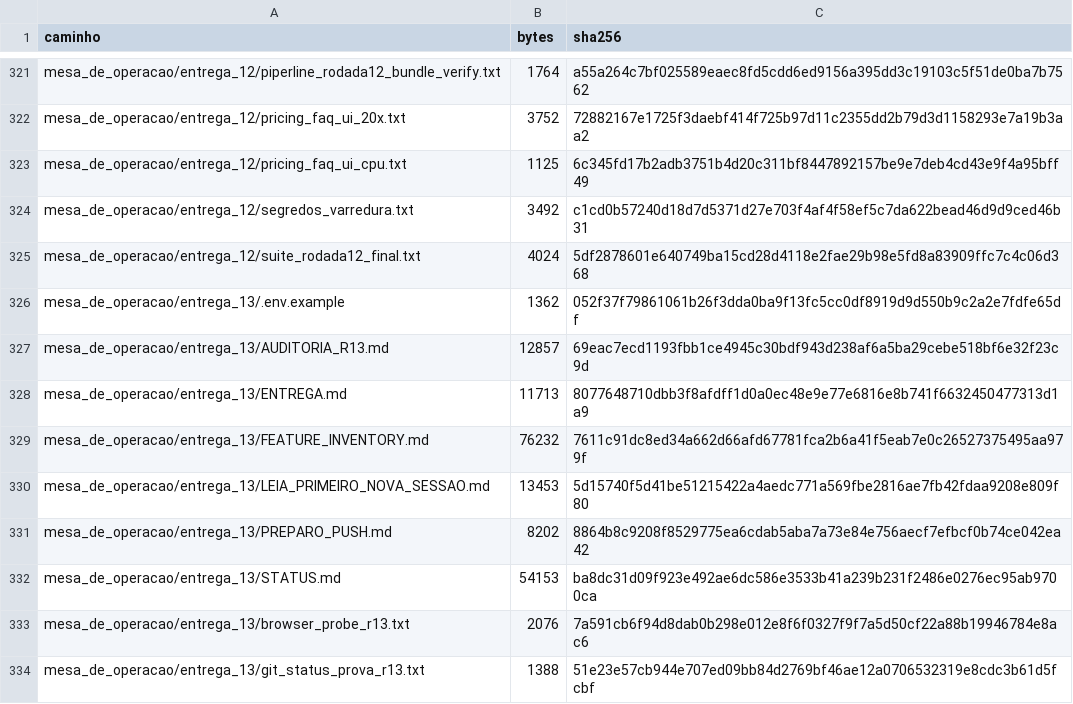
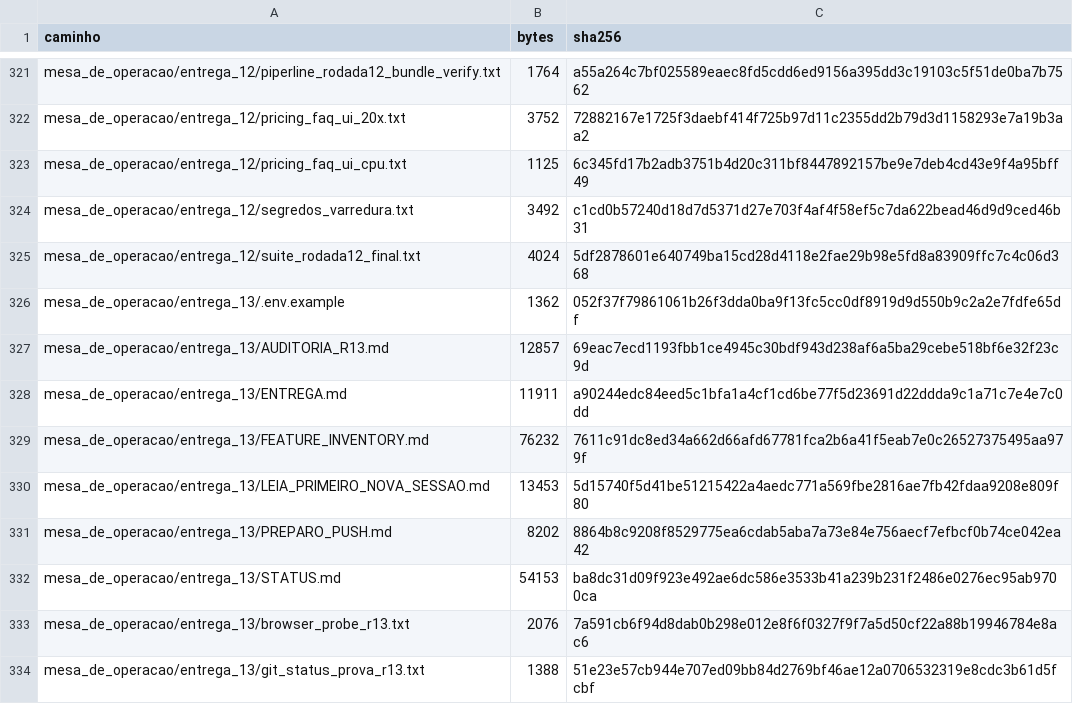
Before and after one commit to DaniloXPTEAM/Pippet-Clone, a CSV file: mesa_de_operacao/entrega_13/MANIFESTO_SHA256.csv, drawn as a sheet; only a part is shown, gaps mark what is left out.

Commit message:
rodada 13: manifesto final (HEAD estavel)
Co-authored-by: arena-agent <297053741+arena-agent@users.noreply.github.com>

```diff
--- a/mesa_de_operacao/entrega_13/MANIFESTO_SHA256.csv
+++ b/mesa_de_operacao/entrega_13/MANIFESTO_SHA256.csv
@@ -327,3 +327,3 @@ mesa_de_operacao/entrega_13/.env.example,1362,052f37f79861061b26f3dda0ba9f13fc5c
 mesa_de_operacao/entrega_13/AUDITORIA_R13.md,12857,69eac7ecd1193fbb1ce4945c30bdf943d238af6a5ba29cebe518bf6e32f23c9d
-mesa_de_operacao/entrega_13/ENTREGA.md,11713,8077648710dbb3f8afdff1d0a0ec48e9e77e6816e8b741f6632450477313d1a9
+mesa_de_operacao/entrega_13/ENTREGA.md,11911,a90244edc84eed5c1bfa1a4cf1cd6be77f5d23691d22ddda9c1a71c7e4e7c0dd
 mesa_de_operacao/entrega_13/FEATURE_INVENTORY.md,76232,7611c91dc8ed34a662d66afd67781fca2b6a41f5eab7e0c26527375495aa979f
```
